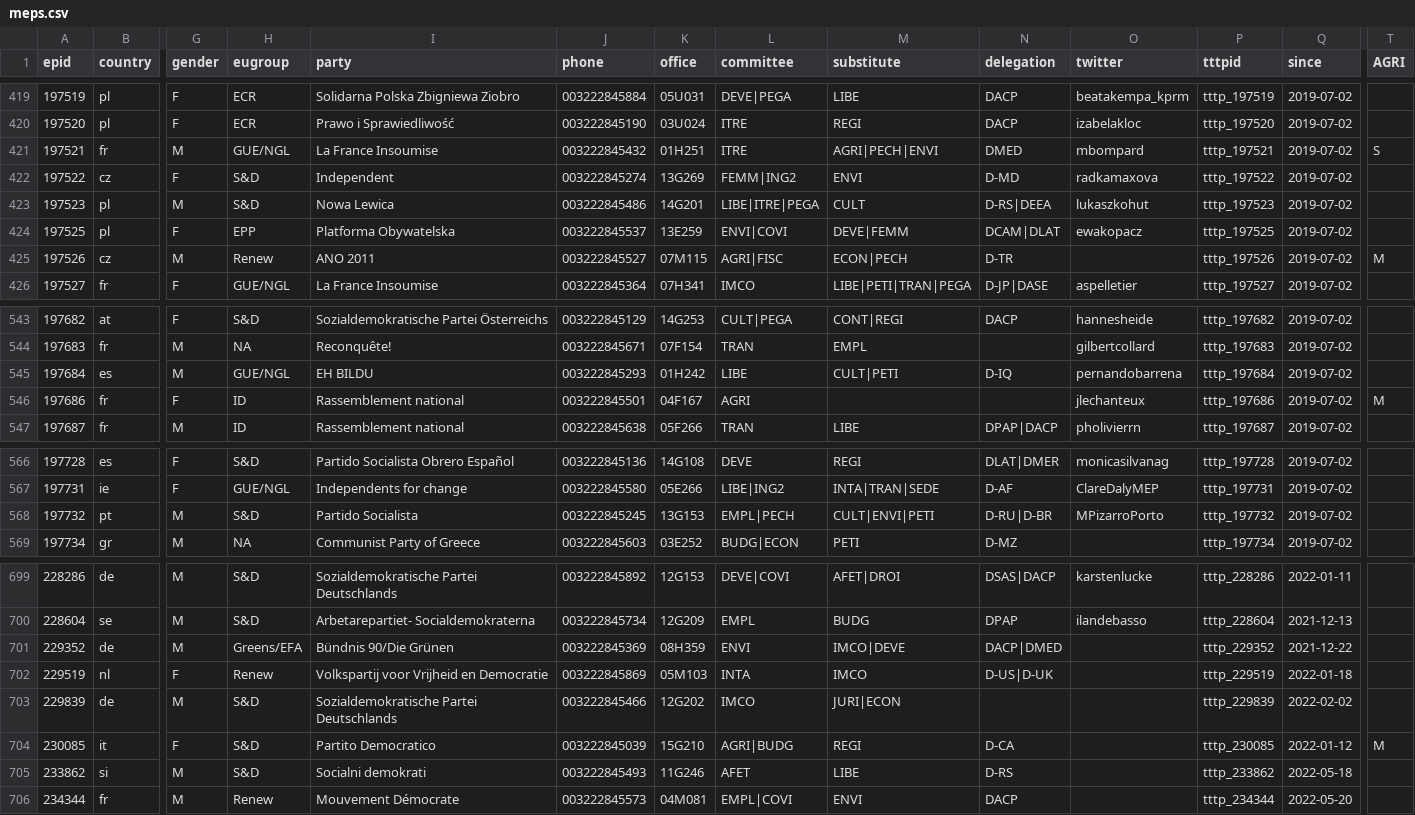
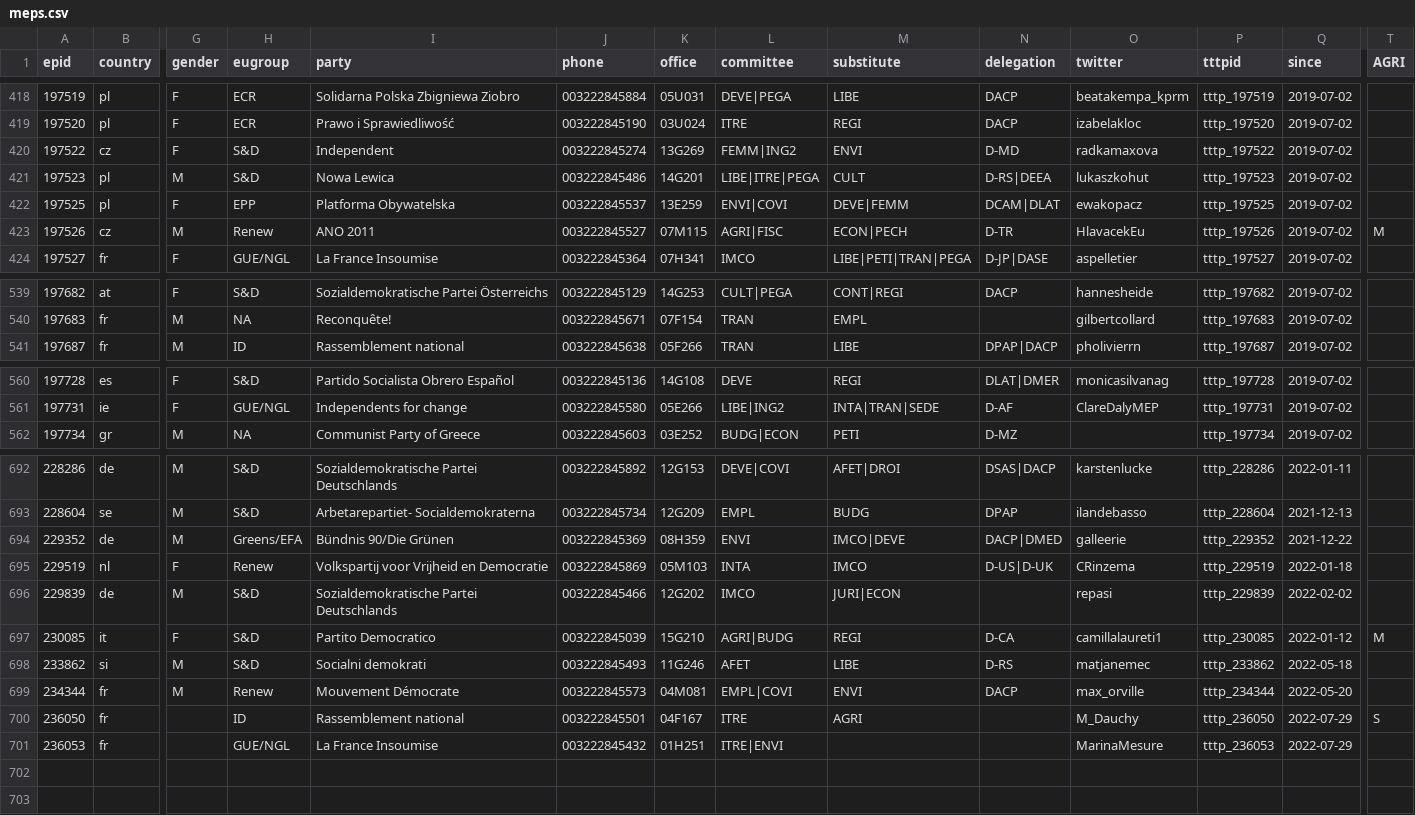
Before and after one commit to TechToThePeople/mep, a CSV file: data/meps.csv, drawn as a sheet; only a part is shown, gaps mark what is left out; removed rows and columns are numbered as before the commit, all else as after; rows hold the shown columns only; the diff covers the shown part only; the diff names each change by its address in the sheet, - before the commit and + after, or states it on an @@ line.

Commit message:
declutter data

```diff
--- a/data/meps.csv
+++ b/data/meps.csv
-row 421: 197521 | fr | M | GUE/NGL | La France Insoumise | 003222845432 | 01H251 | ITRE | AGRI|PECH|ENVI | DMED | mbompard | tttp_197521 | 2019-07-02 | S
-O423 (twitter): (empty)
+O423 (twitter): HlavacekEu
-row 545: 197684 | es | M | GUE/NGL | EH BILDU | 003222845293 | 01H242 | LIBE | CULT|PETI | D-IQ | pernandobarrena | tttp_197684 | 2019-07-02
-row 546: 197686 | fr | F | ID | Rassemblement national | 003222845501 | 04F167 | AGRI |  |  | jlechanteux | tttp_197686 | 2019-07-02 | M
-row 568: 197732 | pt | M | S&D | Partido Socialista | 003222845245 | 13G153 | EMPL|PECH | CULT|ENVI|PETI | D-RU|D-BR | MPizarroPorto | tttp_197732 | 2019-07-02
-O694 (twitter): (empty)
+O694 (twitter): galleerie
-O695 (twitter): (empty)
+O695 (twitter): CRinzema
-O696 (twitter): (empty)
+O696 (twitter): repasi
-O697 (twitter): (empty)
+O697 (twitter): camillalaureti1
-O698 (twitter): (empty)
+O698 (twitter): matjanemec
-O699 (twitter): (empty)
+O699 (twitter): max_orville
+row 700: 236050 | fr |  | ID | Rassemblement national | 003222845501 | 04F167 | ITRE | AGRI |  | M_Dauchy | tttp_236050 | 2022-07-29 | S
+row 701: 236053 | fr |  | GUE/NGL | La France Insoumise | 003222845432 | 01H251 | ITRE|ENVI |  |  | MarinaMesure | tttp_236053 | 2022-07-29
```
Also changed, not shown: 3 removed rows and 11 edited cells elsewhere in this file, data/inout.csv, data/meps.all.csv, 12 other files.
